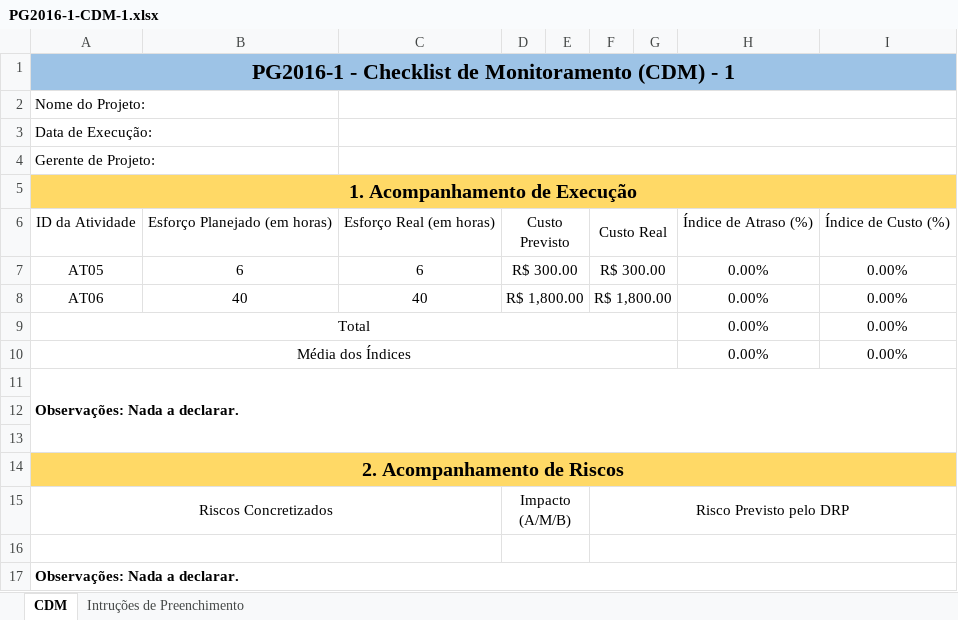
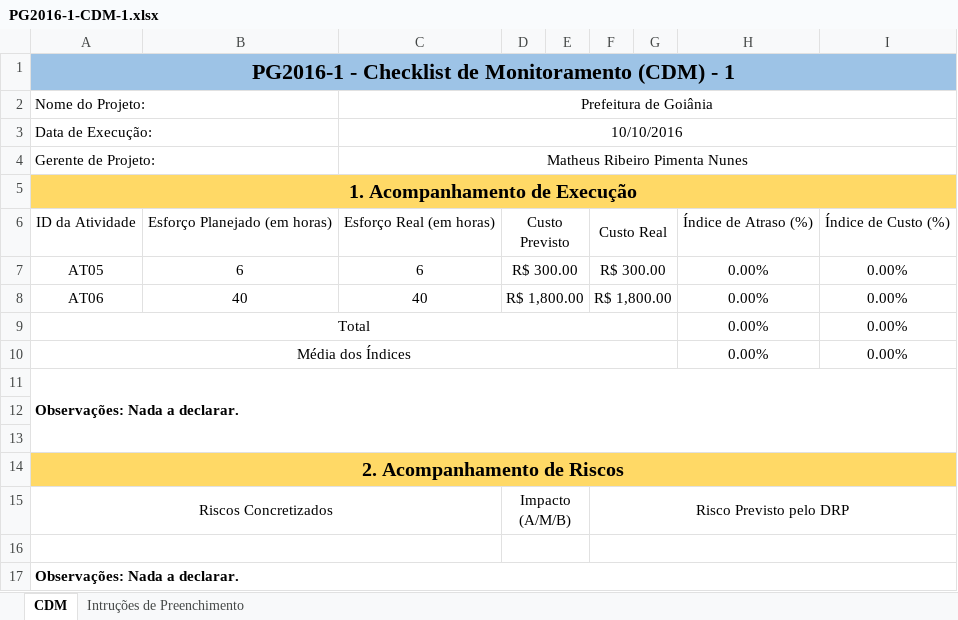
Before and after one commit to matheuspiment/PSW, an Excel workbook: Projeto/GPR/PG2016-1-CDM-1.xlsx, sheet CDM, drawn as a sheet; values as stored, in another font and other column widths than the file's, no borders; the diff names each change by its address in the sheet, - before the commit and + after, or states it on an @@ line.

Commit message:
Update CDM-1
Atualizado o Checklist de Monitoramento conforme correção solicitada
pela monitoria da Qualida.

```diff
--- a/Projeto/GPR/PG2016-1-CDM-1.xlsx (sheet CDM)
+++ b/Projeto/GPR/PG2016-1-CDM-1.xlsx (sheet CDM)
-C2: (empty)
+C2: Prefeitura de Goiânia
-C3: (empty)
+C3: 10/10/2016
-C4: (empty)
+C4: Matheus Ribeiro Pimenta Nunes
```
